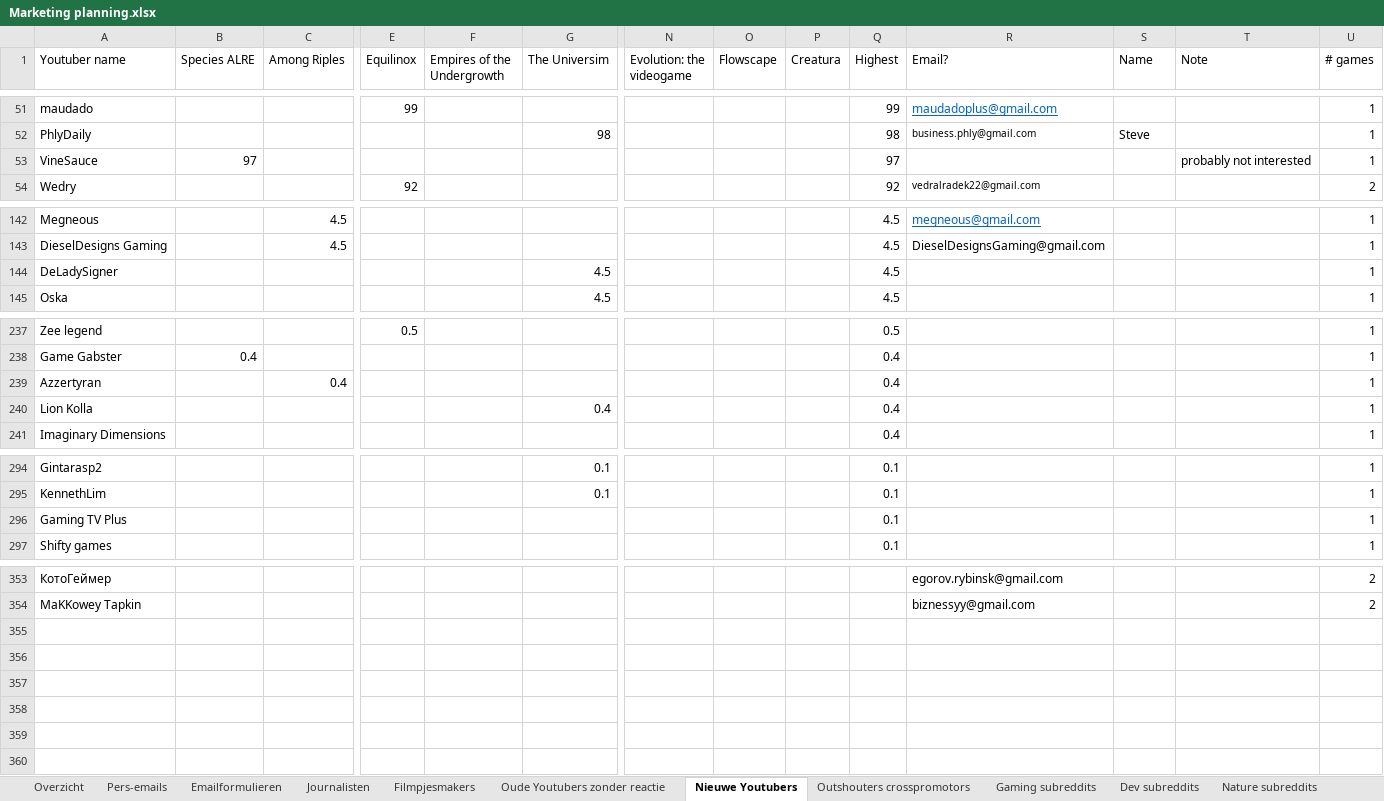
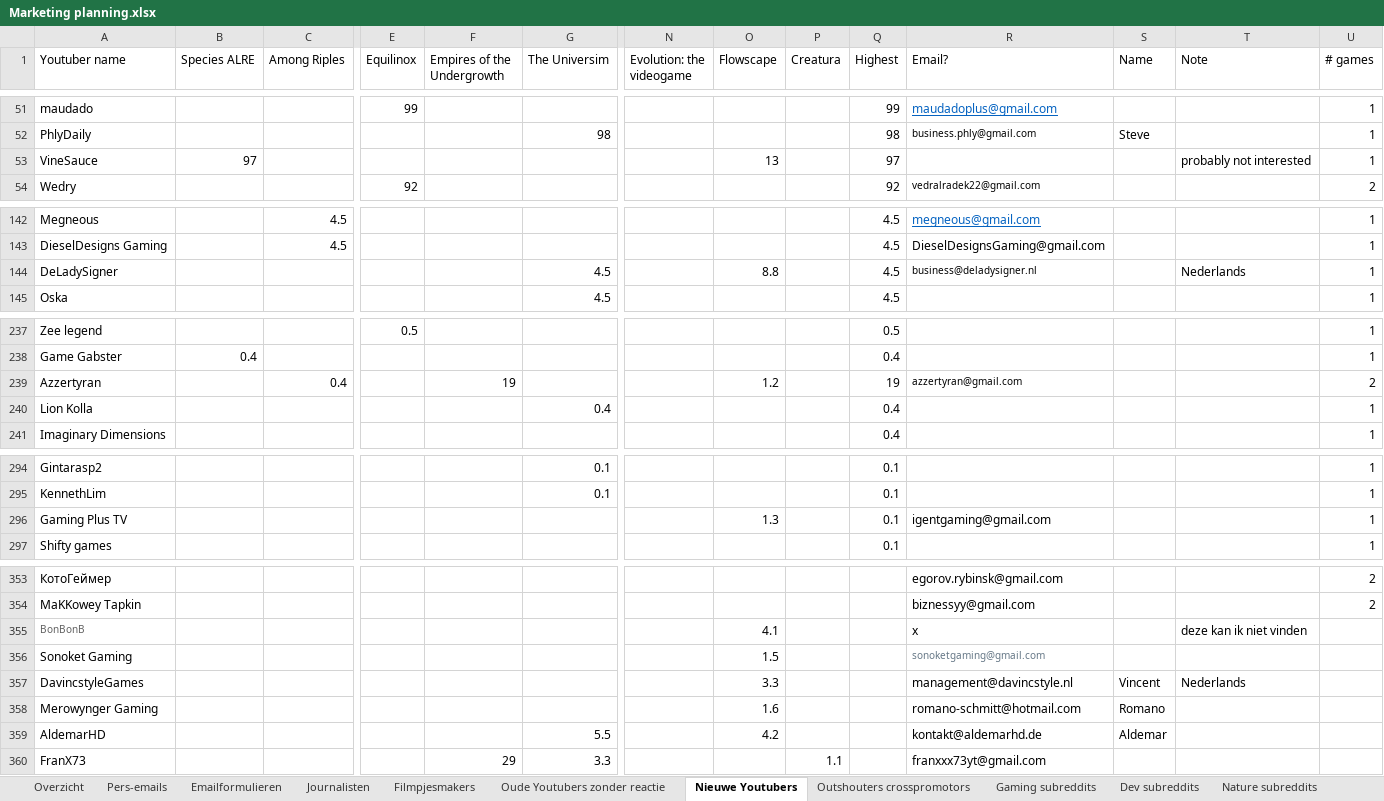
Before and after one commit to Woseseltops/thesapling-website, an Excel workbook: Marketing planning.xlsx, sheet Nieuwe Youtubers, drawn as a sheet; only a part is shown, gaps mark what is left out; values as stored, in another font and other column widths than the file's, no borders; rows hold the shown columns only; the diff covers the shown part only; the diff names each change by its address in the sheet, - before the commit and + after, or states it on an @@ line.

Commit message:
More youtuber contact info

```diff
--- a/Marketing planning.xlsx (sheet Nieuwe Youtubers)
+++ b/Marketing planning.xlsx (sheet Nieuwe Youtubers)
-O53 (Flowscape): (empty)
+O53 (Flowscape): 13
-O144 (Flowscape): (empty)
+O144 (Flowscape): 8.8
-R144 (Email?): (empty)
+R144 (Email?): business@deladysigner.nl
-T144 (Note): (empty)
+T144 (Note): Nederlands
-F239 (Empires of the Undergrowth): (empty)
+F239 (Empires of the Undergrowth): 19
-O239 (Flowscape): (empty)
+O239 (Flowscape): 1.2
-Q239 (Highest): 0.4
+Q239 (Highest): 19
-R239 (Email?): (empty)
+R239 (Email?): azzertyran@gmail.com
-U239 (# games): 1
+U239 (# games): 2
-A296 (Youtuber name): Gaming TV Plus
+A296 (Youtuber name): Gaming Plus TV
-O296 (Flowscape): (empty)
+O296 (Flowscape): 1.3
-R296 (Email?): (empty)
+R296 (Email?): igentgaming@gmail.com
+row 355: BonBonB |  |  |  |  |  |  | 4.1 |  |  | x |  | deze kan ik niet vinden
+row 356: Sonoket Gaming |  |  |  |  |  |  | 1.5 |  |  | sonoketgaming@gmail.com
+row 357: DavincstyleGames |  |  |  |  |  |  | 3.3 |  |  | management@davincstyle.nl | Vincent | Nederlands
+row 358: Merowynger Gaming |  |  |  |  |  |  | 1.6 |  |  | romano-schmitt@hotmail.com | Romano
+row 359: AldemarHD |  |  |  |  | 5.5 |  | 4.2 |  |  | kontakt@aldemarhd.de | Aldemar
+row 360: FranX73 |  |  |  | 29 | 3.3 |  |  | 1.1 |  | franxxx73yt@gmail.com
```
Also changed, not shown: 5 edited cells elsewhere in this sheet.
